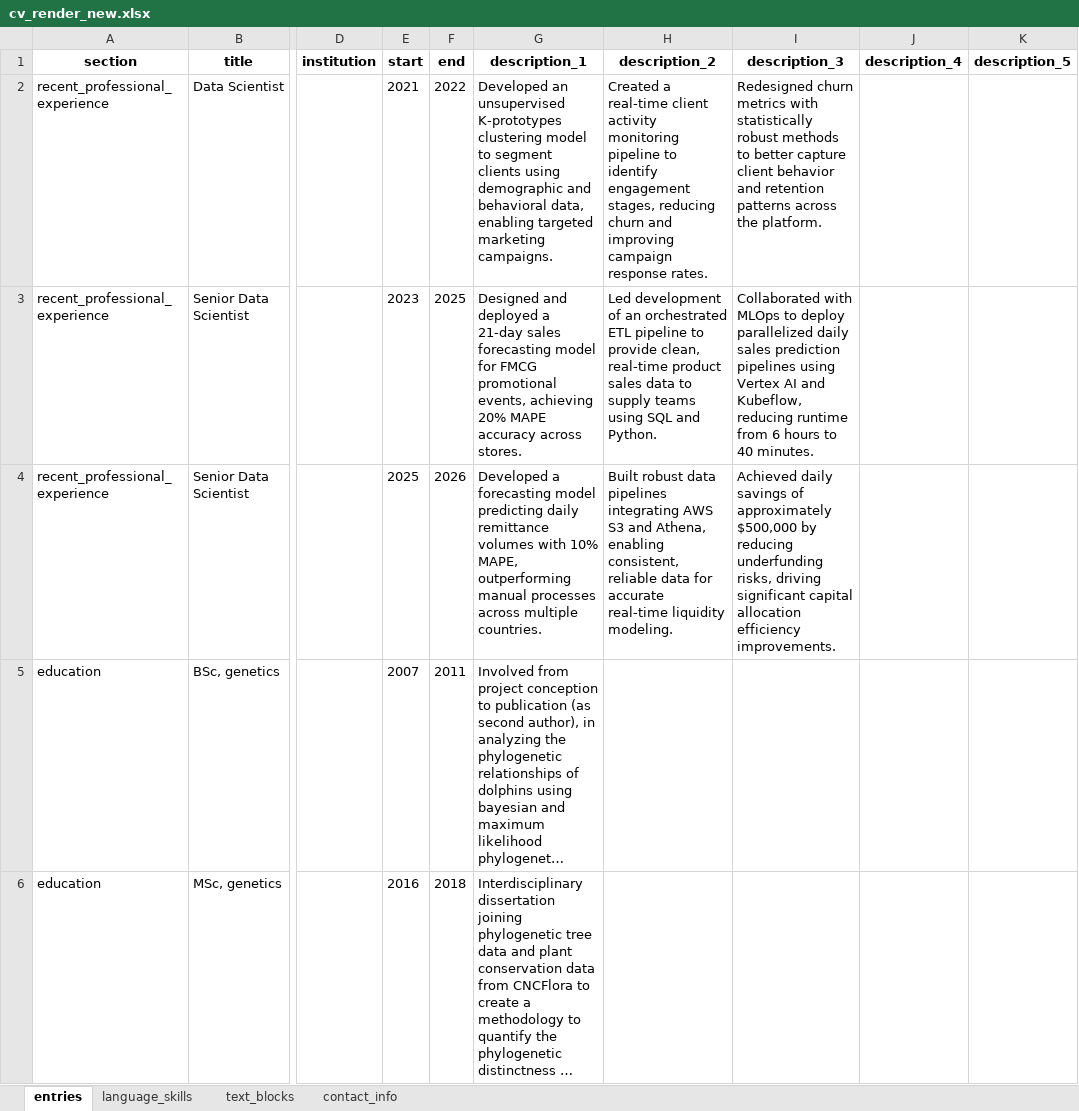
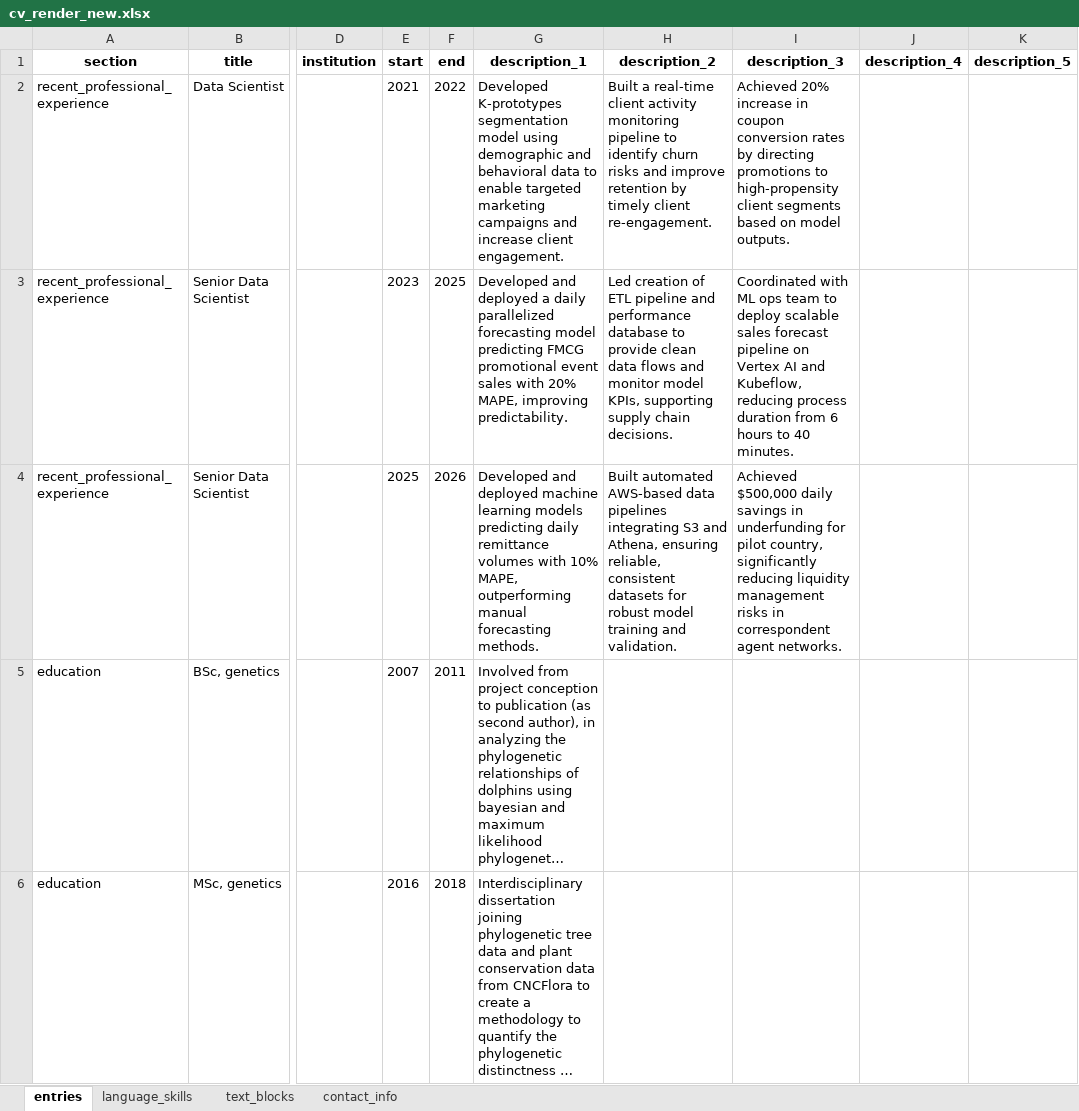
Before and after one commit to moraessaur/cv_english, an Excel workbook: data/cv_render_new.xlsx, sheet entries, drawn as a sheet; only a part is shown, gaps mark what is left out; long unchanged cells end in …; values as stored, in another font and other column widths than the file's, no borders; the diff covers the shown part only; the diff names each change by its address in the sheet, - before the commit and + after, or states it on an @@ line.

```diff
--- a/data/cv_render_new.xlsx (sheet entries)
+++ b/data/cv_render_new.xlsx (sheet entries)
-G2 (description_1): Developed an unsupervised K-prototypes clustering model to segment clients using demographic and behavioral data, enabling targeted marketing campaigns.
+G2 (description_1): Developed K-prototypes segmentation model using demographic and behavioral data to enable targeted marketing campaigns and increase client engagement.
-H2 (description_2): Created a real-time client activity monitoring pipeline to identify engagement stages, reducing churn and improving campaign response rates.
+H2 (description_2): Built a real-time client activity monitoring pipeline to identify churn risks and improve retention by timely client re-engagement.
-I2 (description_3): Redesigned churn metrics with statistically robust methods to better capture client behavior and retention patterns across the platform.
+I2 (description_3): Achieved 20% increase in coupon conversion rates by directing promotions to high-propensity client segments based on model outputs.
-G3 (description_1): Designed and deployed a 21-day sales forecasting model for FMCG promotional events, achieving 20% MAPE accuracy across stores.
+G3 (description_1): Developed and deployed a daily parallelized forecasting model predicting FMCG promotional event sales with 20% MAPE, improving predictability.
-H3 (description_2): Led development of an orchestrated ETL pipeline to provide clean, real-time product sales data to supply teams using SQL and Python.
+H3 (description_2): Led creation of ETL pipeline and performance database to provide clean data flows and monitor model KPIs, supporting supply chain decisions.
-I3 (description_3): Collaborated with MLOps to deploy parallelized daily sales prediction pipelines using Vertex AI and Kubeflow, reducing runtime from 6…
+I3 (description_3): Coordinated with ML ops team to deploy scalable sales forecast pipeline on Vertex AI and Kubeflow, reducing process duration from 6…
-G4 (description_1): Developed a forecasting model predicting daily remittance volumes with 10% MAPE, outperforming manual processes across multiple countries.
+G4 (description_1): Developed and deployed machine learning models predicting daily remittance volumes with 10% MAPE, outperforming manual forecasting methods.
-H4 (description_2): Built robust data pipelines integrating AWS S3 and Athena, enabling consistent, reliable data for accurate real-time liquidity modeling.
+H4 (description_2): Built automated AWS-based data pipelines integrating S3 and Athena, ensuring reliable, consistent datasets for robust model training and validation.
-I4 (description_3): Achieved daily savings of approximately $500,000 by reducing underfunding risks, driving significant capital allocation efficiency improvements.
+I4 (description_3): Achieved $500,000 daily savings in underfunding for pilot country, significantly reducing liquidity management risks in correspondent agent networks.
```
Also changed, not shown: 20 edited cells elsewhere in this sheet, data/cv_main.xlsx, 5 other files.
